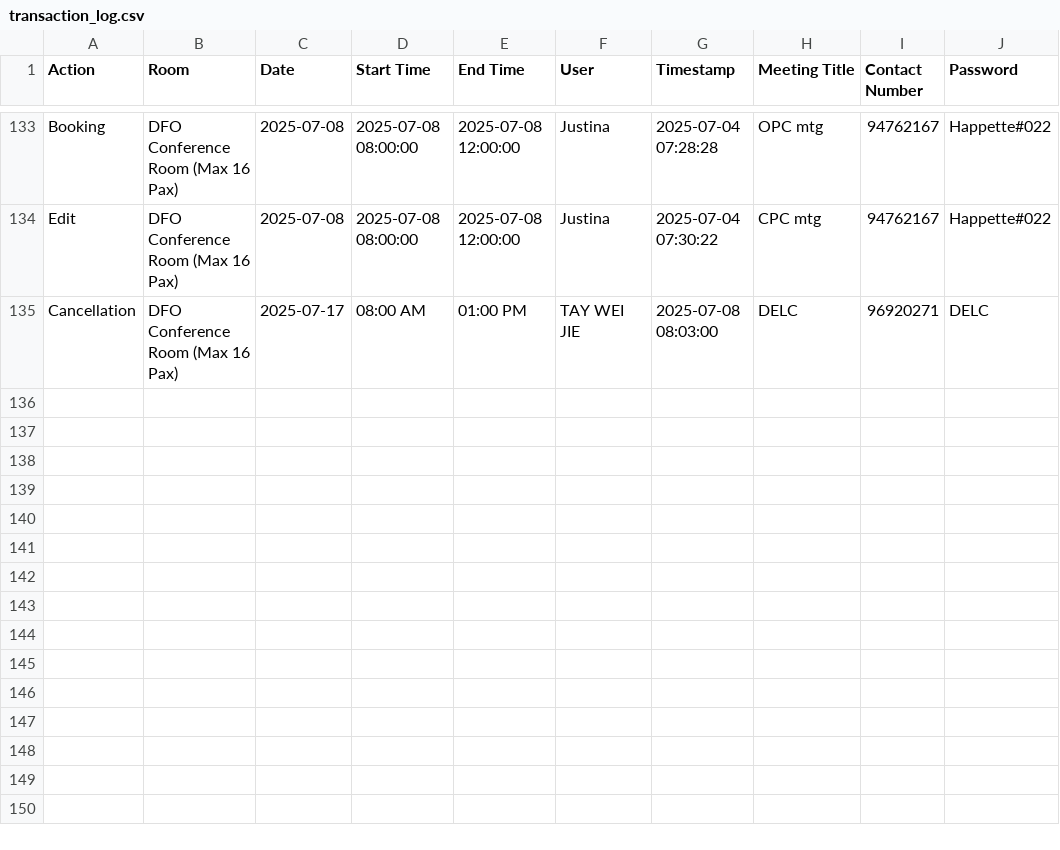
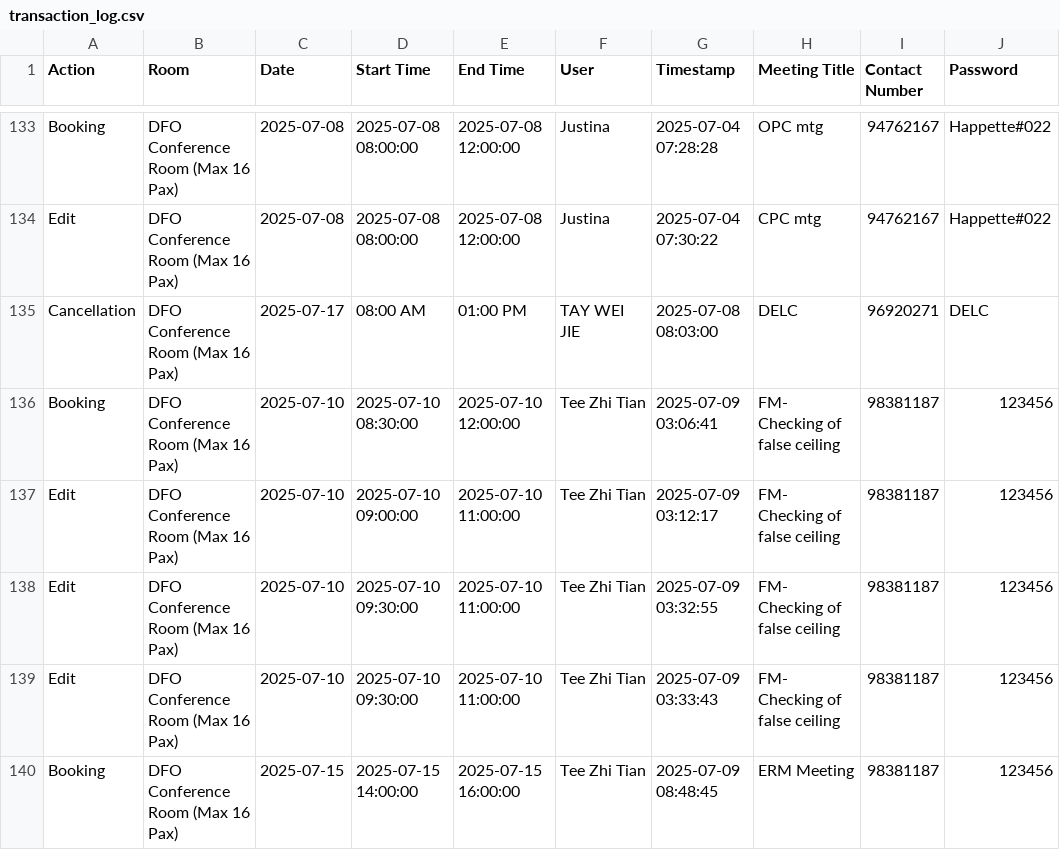
Before and after one commit to LimWeiZhong/Booking-Application, a CSV file: transaction_log.csv, drawn as a sheet; only a part is shown, gaps mark what is left out.

```diff
--- a/transaction_log.csv
+++ b/transaction_log.csv
@@ -135 +135,6 @@ Edit,DFO Conference Room (Max 16 Pax),2025-07-08,2025-07-08 08:00:00,2025-07-08
 Cancellation,DFO Conference Room (Max 16 Pax),2025-07-17,08:00 AM,01:00 PM,TAY WEI JIE,2025-07-08 08:03:00,DELC,96920271,DELC
+Booking,DFO Conference Room (Max 16 Pax),2025-07-10,2025-07-10 08:30:00,2025-07-10 12:00:00,Tee Zhi Tian,2025-07-09 03:06:41,FM- Checking of false ceiling,98381187,123456
+Edit,DFO Conference Room (Max 16 Pax),2025-07-10,2025-07-10 09:00:00,2025-07-10 11:00:00,Tee Zhi Tian,2025-07-09 03:12:17,FM- Checking of false ceiling,98381187,123456
+Edit,DFO Conference Room (Max 16 Pax),2025-07-10,2025-07-10 09:30:00,2025-07-10 11:00:00,Tee Zhi Tian,2025-07-09 03:32:55,FM- Checking of false ceiling,98381187,123456
+Edit,DFO Conference Room (Max 16 Pax),2025-07-10,2025-07-10 09:30:00,2025-07-10 11:00:00,Tee Zhi Tian,2025-07-09 03:33:43,FM- Checking of false ceiling,98381187,123456
+Booking,DFO Conference Room (Max 16 Pax),2025-07-15,2025-07-15 14:00:00,2025-07-15 16:00:00,Tee Zhi Tian,2025-07-09 08:48:45,ERM Meeting,98381187,123456
```
Also changed, not shown: bookings.csv.
